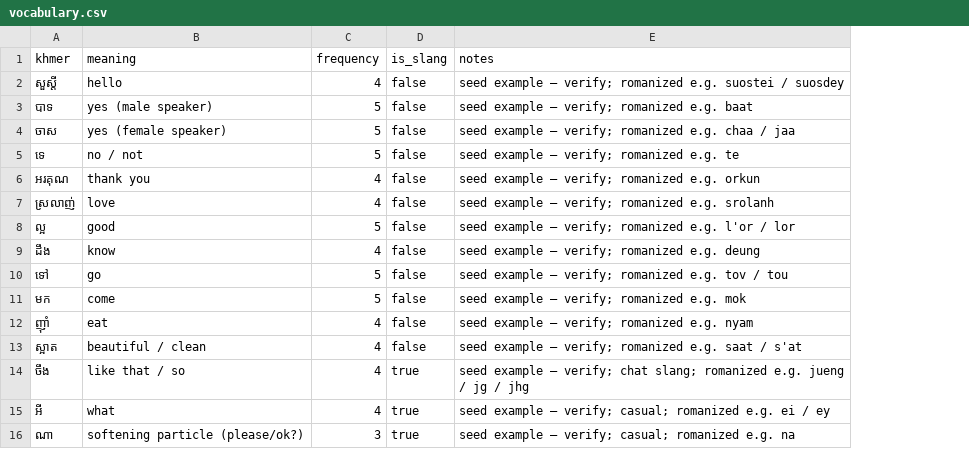
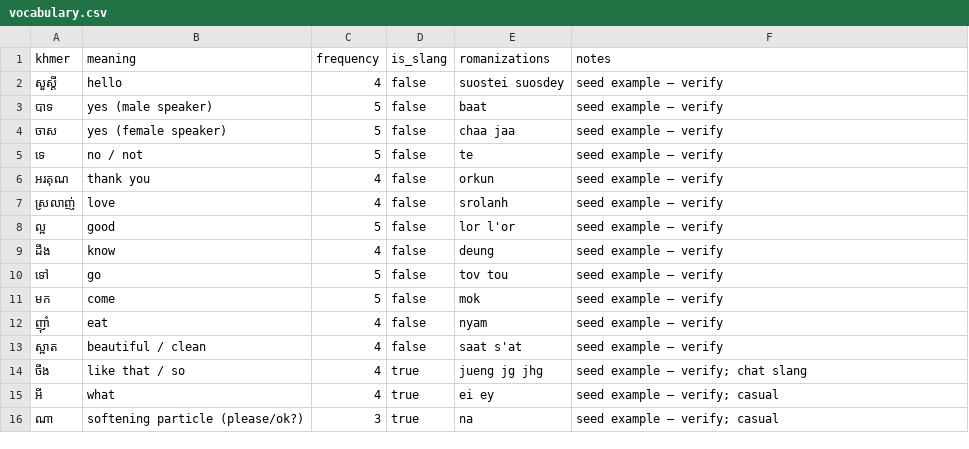
Before and after one commit to SrunLyheang/sync-khmer-engine, a CSV file: data/vocabulary.csv, drawn as a sheet; addresses are those after the commit; the diff names each change by its address in the sheet, - before the commit and + after, or states it on an @@ line.

```diff
--- a/data/vocabulary.csv
+++ b/data/vocabulary.csv
+column E (romanizations), rows 2-16: suostei suosdey | baat | chaa jaa | te | orkun | srolanh | lor l'or | deung | tov tou | mok | nyam | saat s'at | jueng jg jhg | ei ey | na
-F2 (notes): seed example — verify; romanized e.g. suostei / suosdey
+F2 (notes): seed example — verify
-F3 (notes): seed example — verify; romanized e.g. baat
+F3 (notes): seed example — verify
-F4 (notes): seed example — verify; romanized e.g. chaa / jaa
+F4 (notes): seed example — verify
-F5 (notes): seed example — verify; romanized e.g. te
+F5 (notes): seed example — verify
-F6 (notes): seed example — verify; romanized e.g. orkun
+F6 (notes): seed example — verify
-F7 (notes): seed example — verify; romanized e.g. srolanh
+F7 (notes): seed example — verify
-F8 (notes): seed example — verify; romanized e.g. l'or / lor
+F8 (notes): seed example — verify
-F9 (notes): seed example — verify; romanized e.g. deung
+F9 (notes): seed example — verify
-F10 (notes): seed example — verify; romanized e.g. tov / tou
+F10 (notes): seed example — verify
-F11 (notes): seed example — verify; romanized e.g. mok
+F11 (notes): seed example — verify
-F12 (notes): seed example — verify; romanized e.g. nyam
+F12 (notes): seed example — verify
-F13 (notes): seed example — verify; romanized e.g. saat / s'at
+F13 (notes): seed example — verify
-F14 (notes): …verify; chat slang; romanized e.g. jueng / jg / jhg
+F14 (notes): …verify; chat slang
-F15 (notes): seed example — verify; casual; romanized e.g. ei / ey
+F15 (notes): seed example — verify; casual
-F16 (notes): seed example — verify; casual; romanized e.g. na
+F16 (notes): seed example — verify; casual
```
Also changed, not shown: 4 other files.
